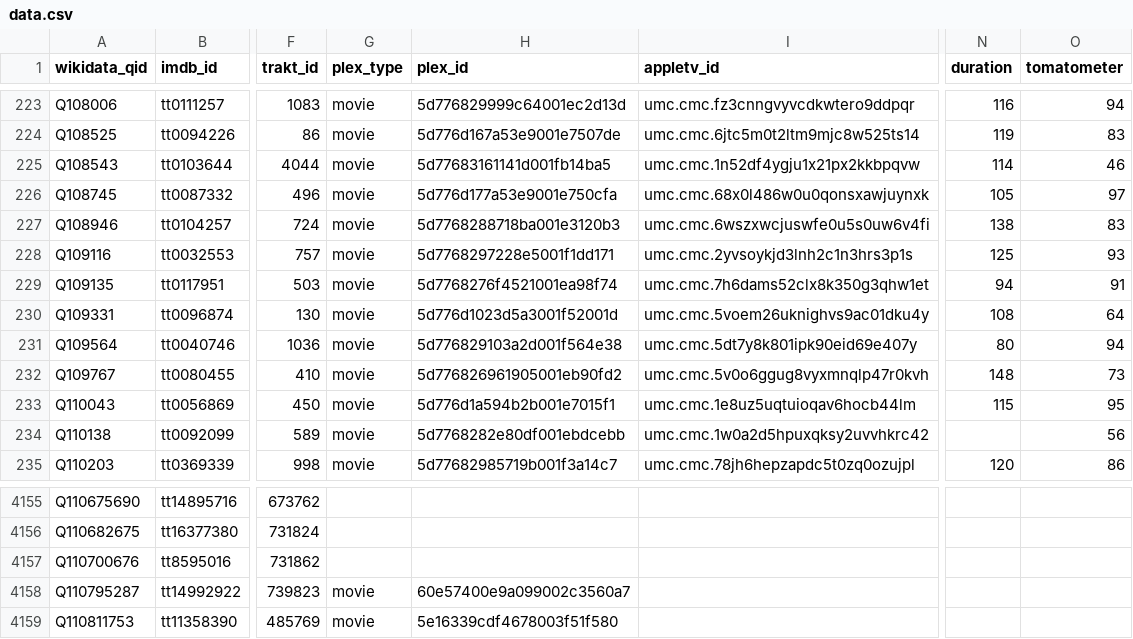
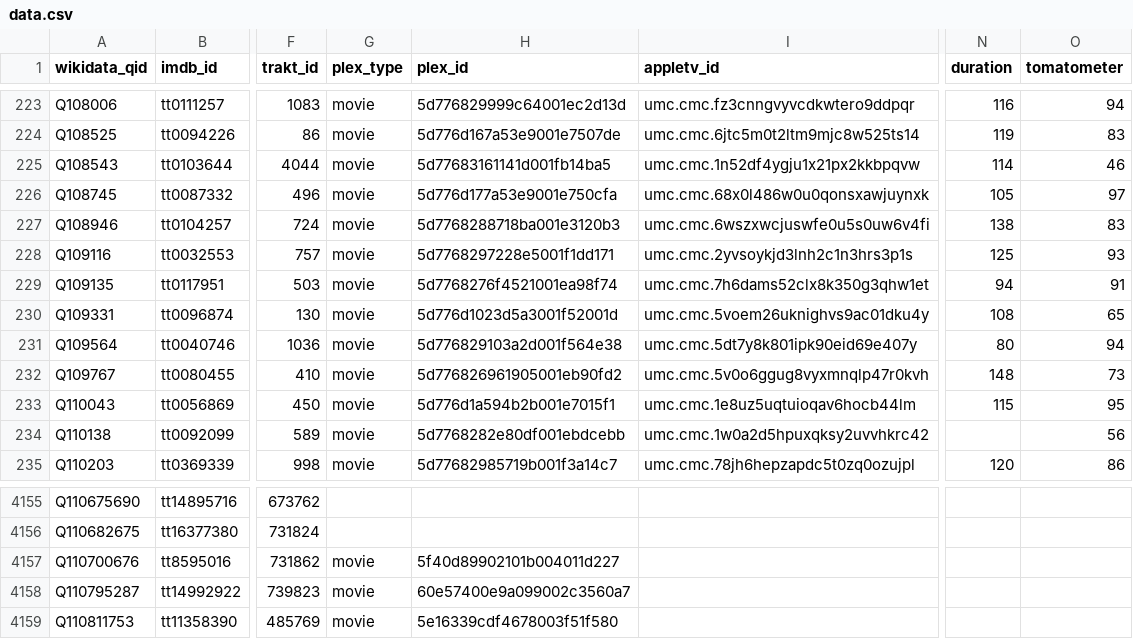
Before and after one commit to josh/pmdb, a CSV file: data.csv, drawn as a sheet; only a part is shown, gaps mark what is left out; the diff names each change by its address in the sheet, - before the commit and + after, or states it on an @@ line.

```diff
--- a/data.csv
+++ b/data.csv
-O230 (tomatometer): 64
+O230 (tomatometer): 65
-G4157 (plex_type): (empty)
+G4157 (plex_type): movie
-H4157 (plex_id): (empty)
+H4157 (plex_id): 5f40d89902101b004011d227
```
Also changed, not shown: 1 other file.
